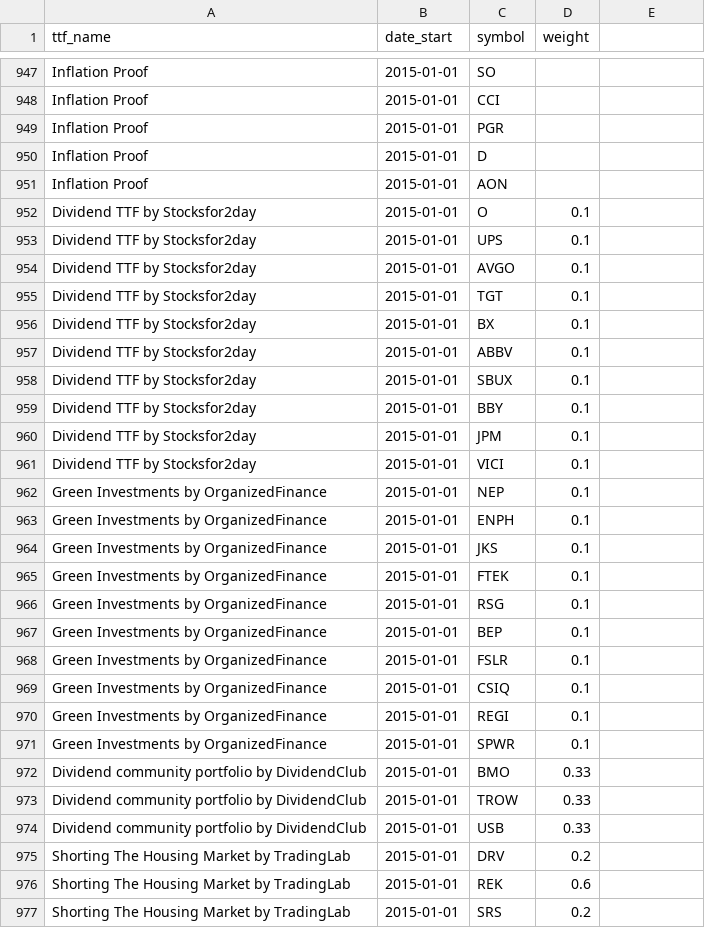
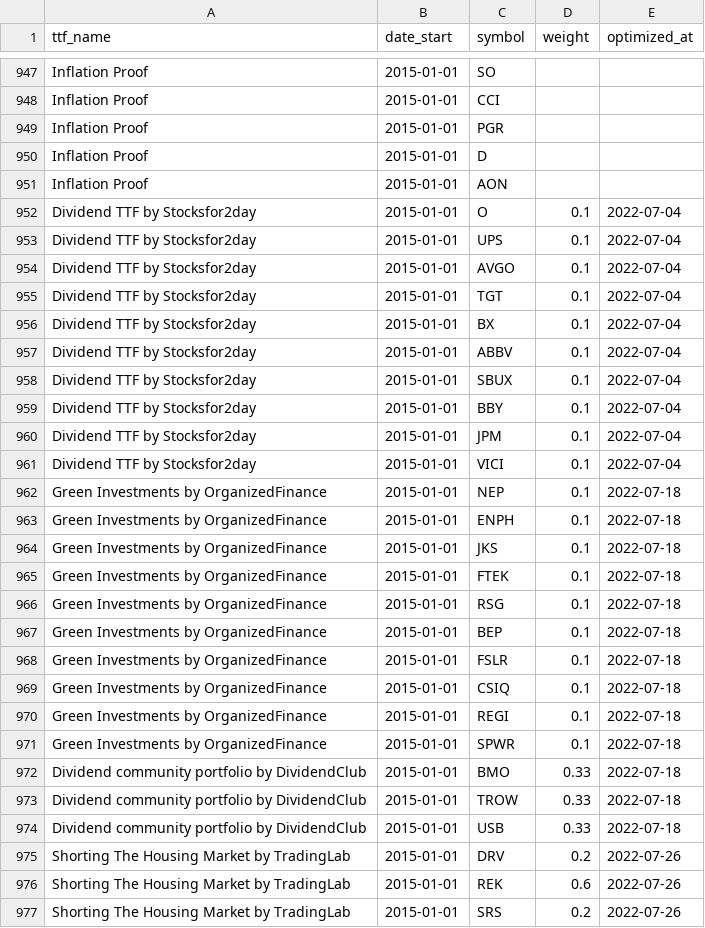
Before and after one commit to gainy-app/gainy, a CSV file: src/meltano/meltano/data/ticker_collections.csv, drawn as a sheet; only a part is shown, gaps mark what is left out; the diff names each change by its address in the sheet, - before the commit and + after, or states it on an @@ line.

```diff
--- a/src/meltano/meltano/data/ticker_collections.csv
+++ b/src/meltano/meltano/data/ticker_collections.csv
-E1: (empty)
+E1: optimized_at
-E952:E961 (optimized_at): (empty)
+E952:E961 (optimized_at): 2022-07-04
-E962:E974 (optimized_at): (empty)
+E962:E974 (optimized_at): 2022-07-18
-E975:E977 (optimized_at): (empty)
+E975:E977 (optimized_at): 2022-07-26
```
Also changed, not shown: 23 other files.
